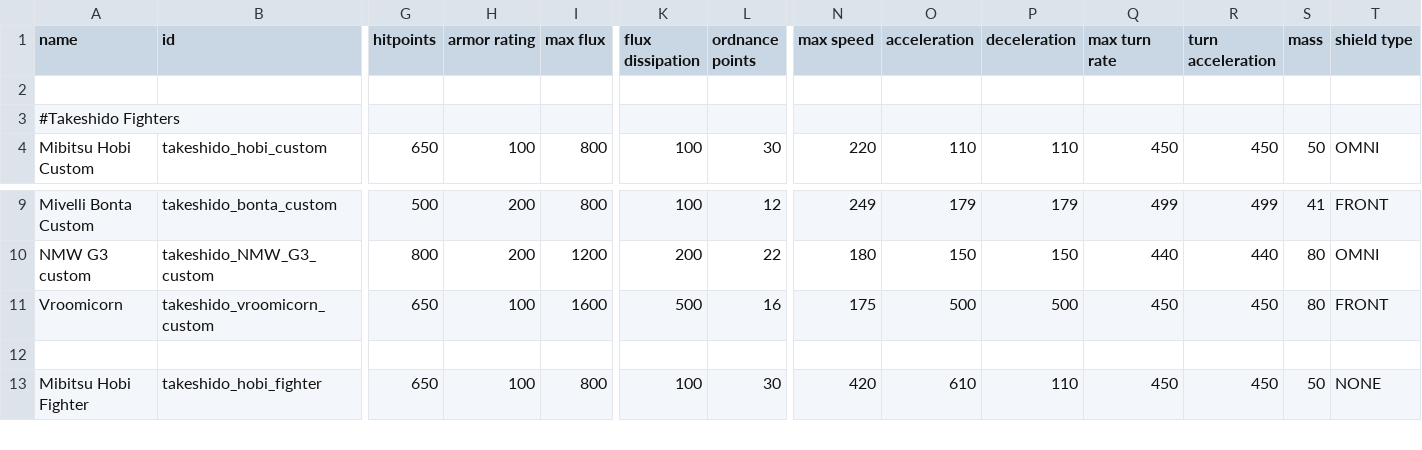
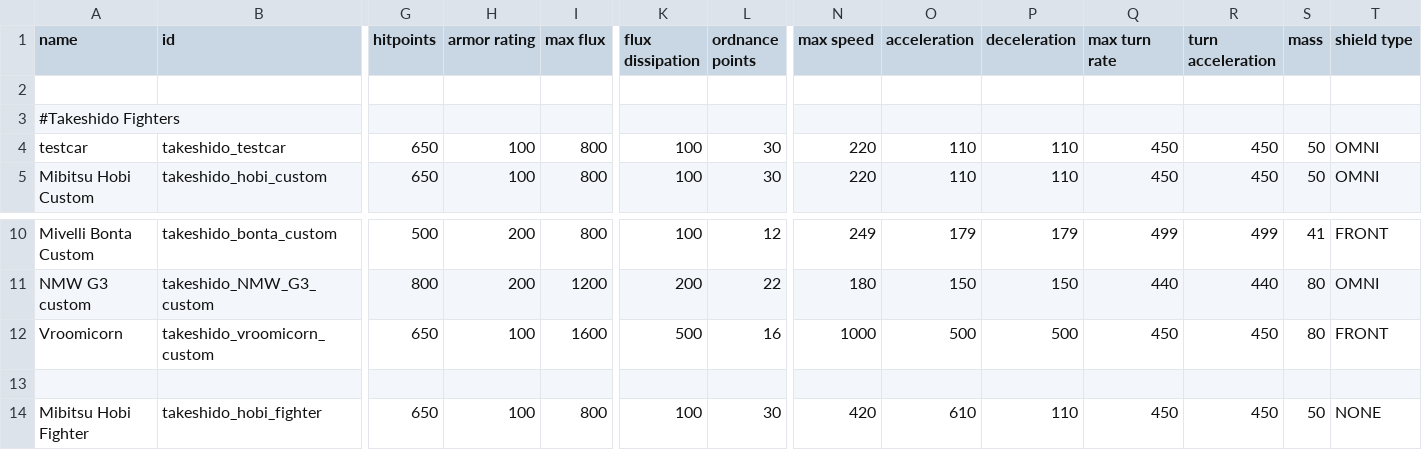
Before and after one commit to p2016p/Takeshido, a CSV file: data/hulls/ship_data.csv, drawn as a sheet; only a part is shown, gaps mark what is left out; addresses are those after the commit; rows hold the shown columns only; the diff names each change by its address in the sheet, - before the commit and + after, or states it on an @@ line.

```diff
--- a/data/hulls/ship_data.csv
+++ b/data/hulls/ship_data.csv
+row 4: testcar | takeshido_testcar | 650 | 100 | 800 | 100 | 30 | 220 | 110 | 110 | 450 | 450 | 50 | OMNI
-N12 (max speed): 175
+N12 (max speed): 1000
```
Also changed, not shown: data/hullmods/hull_mods.csv, 41 other files.
